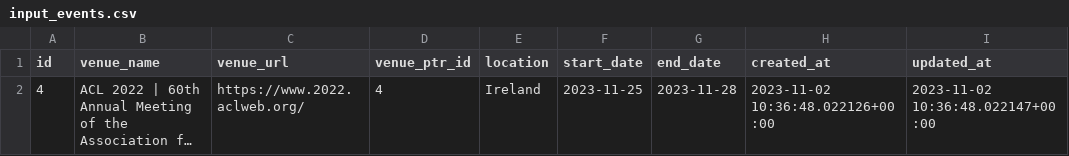
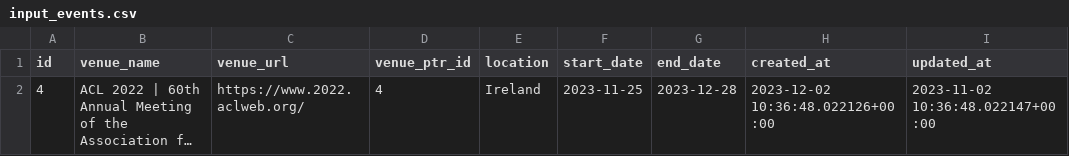
Before and after one commit to PracticeOrientedAICDT/pro_ai_hub, a CSV file: input_events.csv, drawn as a sheet; long unchanged cells end in …; the diff names each change by its address in the sheet, - before the commit and + after, or states it on an @@ line.

Commit message:
change input_events[

```diff
--- a/input_events.csv
+++ b/input_events.csv
-G2 (end_date): 2023-11-28
+G2 (end_date): 2023-12-28
-H2 (created_at): 2023-11-02 10:36:48.022126+00:00
+H2 (created_at): 2023-12-02 10:36:48.022126+00:00
```
